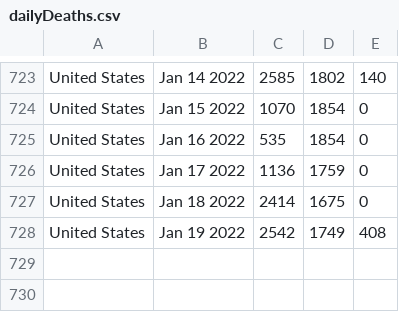
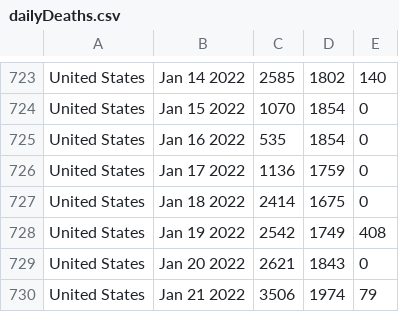
Before and after one commit to ajthom90/cdc-data-puller, a CSV file: dailyDeaths.csv, drawn as a sheet; only a part is shown, gaps mark what is left out.

```diff
--- a/dailyDeaths.csv
+++ b/dailyDeaths.csv
@@ -728 +728,3 @@ United States,Jan 18 2022,2414,1675,0
 United States,Jan 19 2022,2542,1749,408
+United States,Jan 20 2022,2621,1843,0
+United States,Jan 21 2022,3506,1974,79
```
Also changed, not shown: dailyCases.csv, dailyTests.csv, 2 other files.
